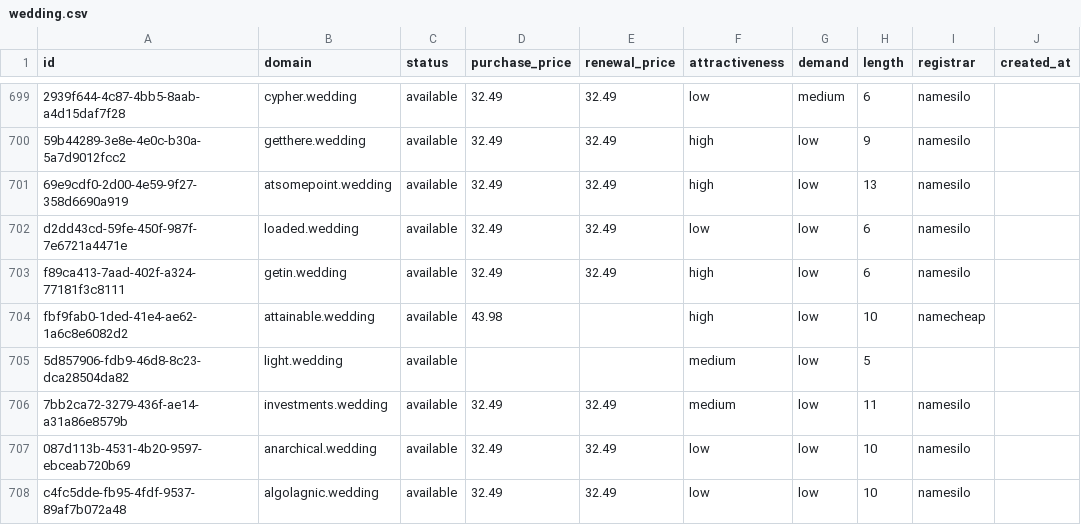
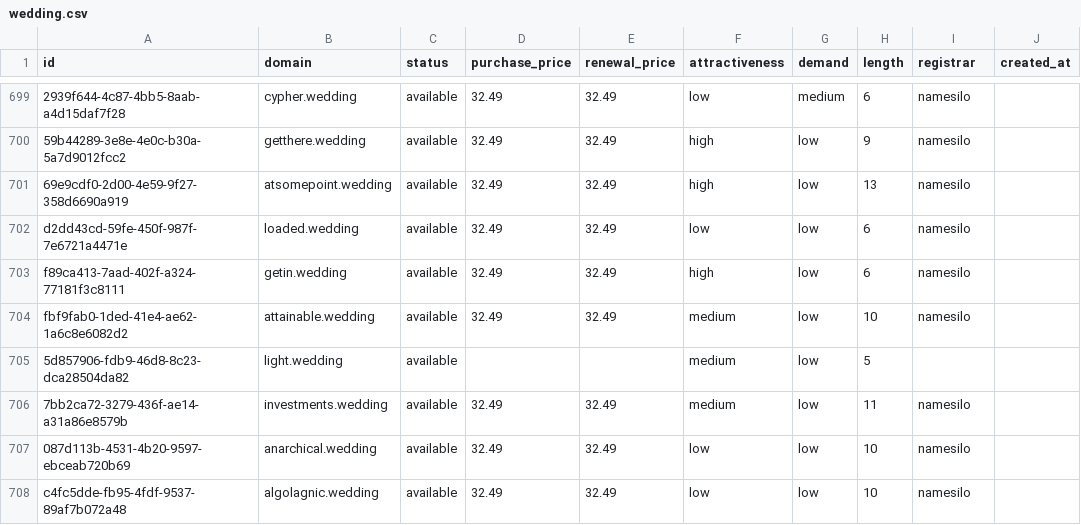
Before and after one commit to UniqueDomains/wedding-oneword-domains, a CSV file: wedding.csv, drawn as a sheet; only a part is shown, gaps mark what is left out; the diff names each change by its address in the sheet, - before the commit and + after, or states it on an @@ line.

Commit message:
Domains update

```diff
--- a/wedding.csv
+++ b/wedding.csv
-D704 (purchase_price): 43.98
+D704 (purchase_price): 32.49
-E704 (renewal_price): (empty)
+E704 (renewal_price): 32.49
-F704 (attractiveness): high
+F704 (attractiveness): medium
-I704 (registrar): namecheap
+I704 (registrar): namesilo
```
Also changed, not shown: 3 other files.
